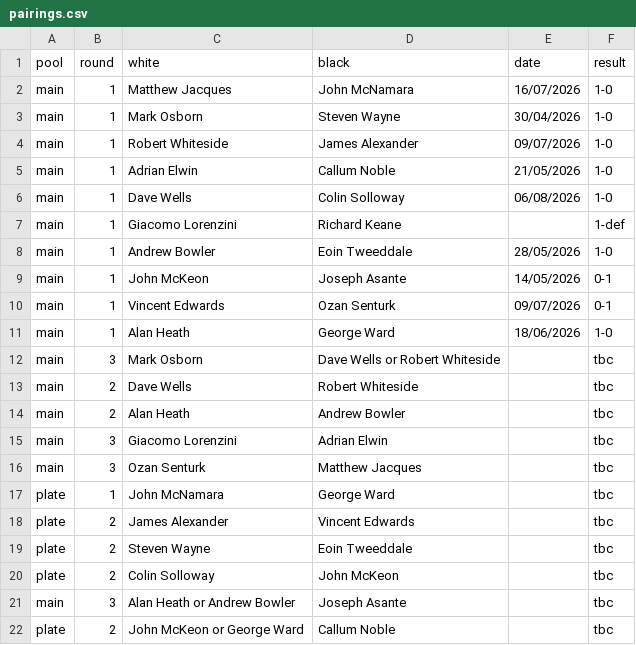
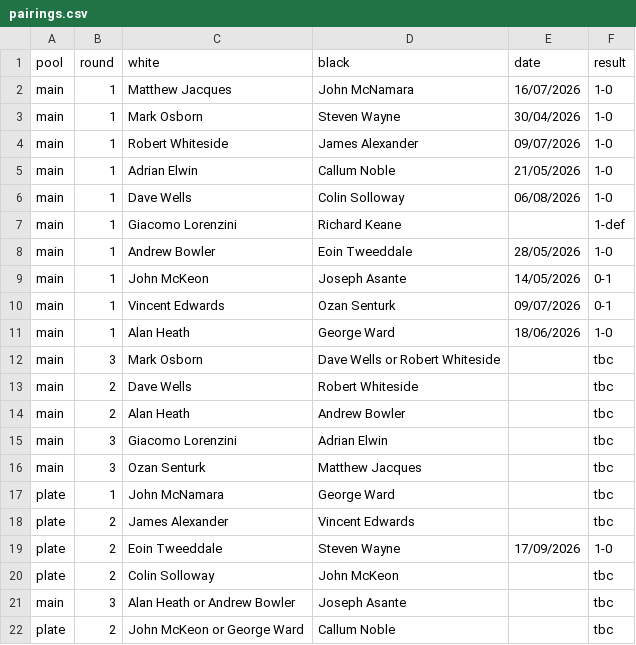
Before and after one commit to MiltonKeynesChessClub/clubwebsite, a CSV file: _data/results/internal/2026/openko/pairings.csv, drawn as a sheet.

Commit message:
Latest results, etc.

```diff
--- a/_data/results/internal/2026/openko/pairings.csv
+++ b/_data/results/internal/2026/openko/pairings.csv
@@ -18,3 +18,3 @@ plate,1,John McNamara,George Ward,,tbc
 plate,2,James Alexander,Vincent Edwards,,tbc
-plate,2,Steven Wayne,Eoin Tweeddale,,tbc
+plate,2,Eoin Tweeddale,Steven Wayne,17/09/2026,1-0
 plate,2,Colin Solloway,John McKeon,,tbc
```
Also changed, not shown: _data/results/internal/2025/openko/pairings.csv, _data/results/internal/2025/u1800ko/rounds.csv.
